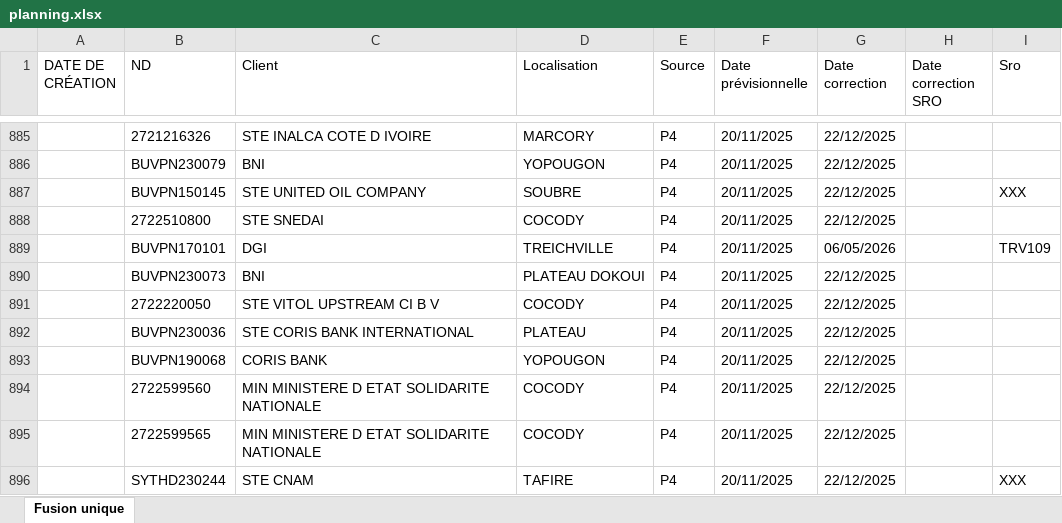
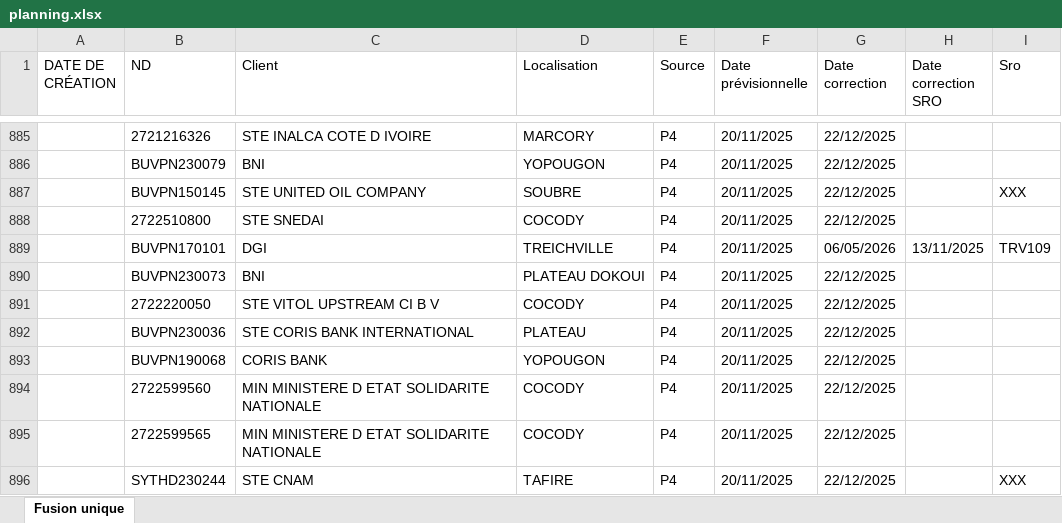
Before and after one commit to deanericthiemele-lab/ddms-site, an Excel workbook: planning.xlsx, sheet Fusion unique, drawn as a sheet; only a part is shown, gaps mark what is left out; values as stored, in another font and other column widths than the file's, no borders; the diff covers the shown part only; the diff names each change by its address in the sheet, - before the commit and + after, or states it on an @@ line.

```diff
--- a/planning.xlsx (sheet Fusion unique)
+++ b/planning.xlsx (sheet Fusion unique)
-H889 (Date correction SRO): (empty)
+H889 (Date correction SRO): 13/11/2025
```
Also changed, not shown: 6 edited cells elsewhere in this sheet.
